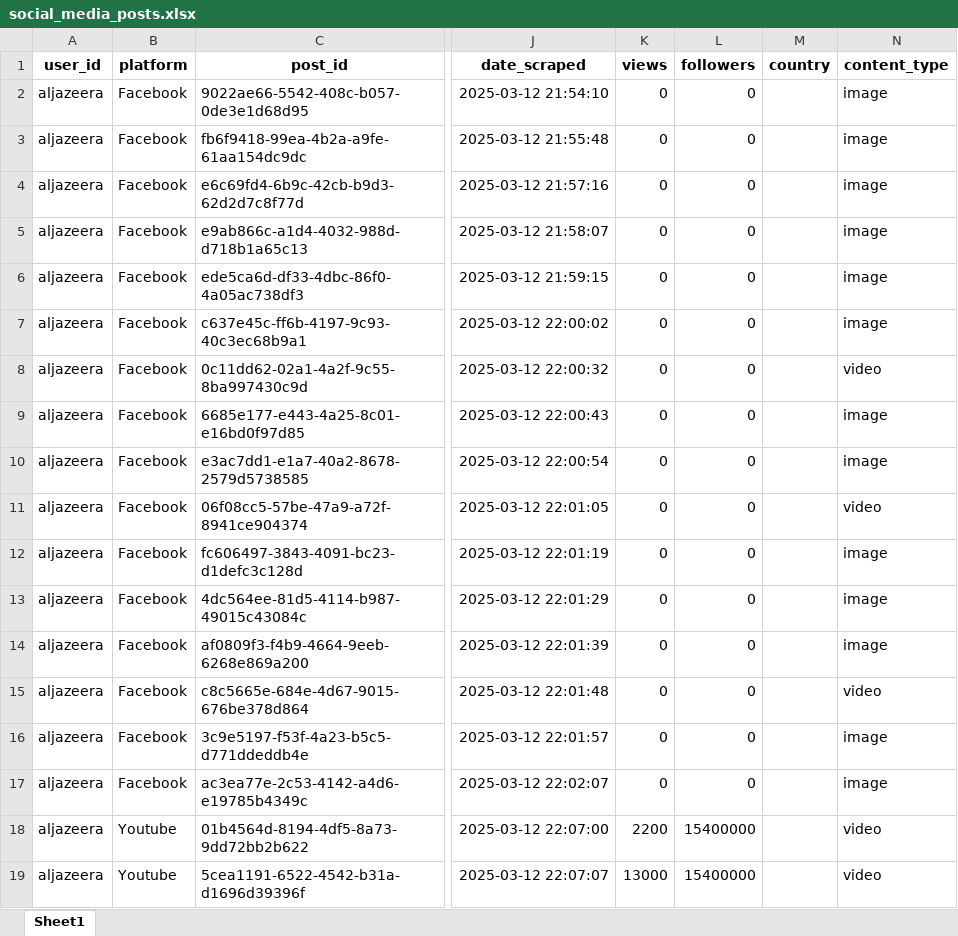
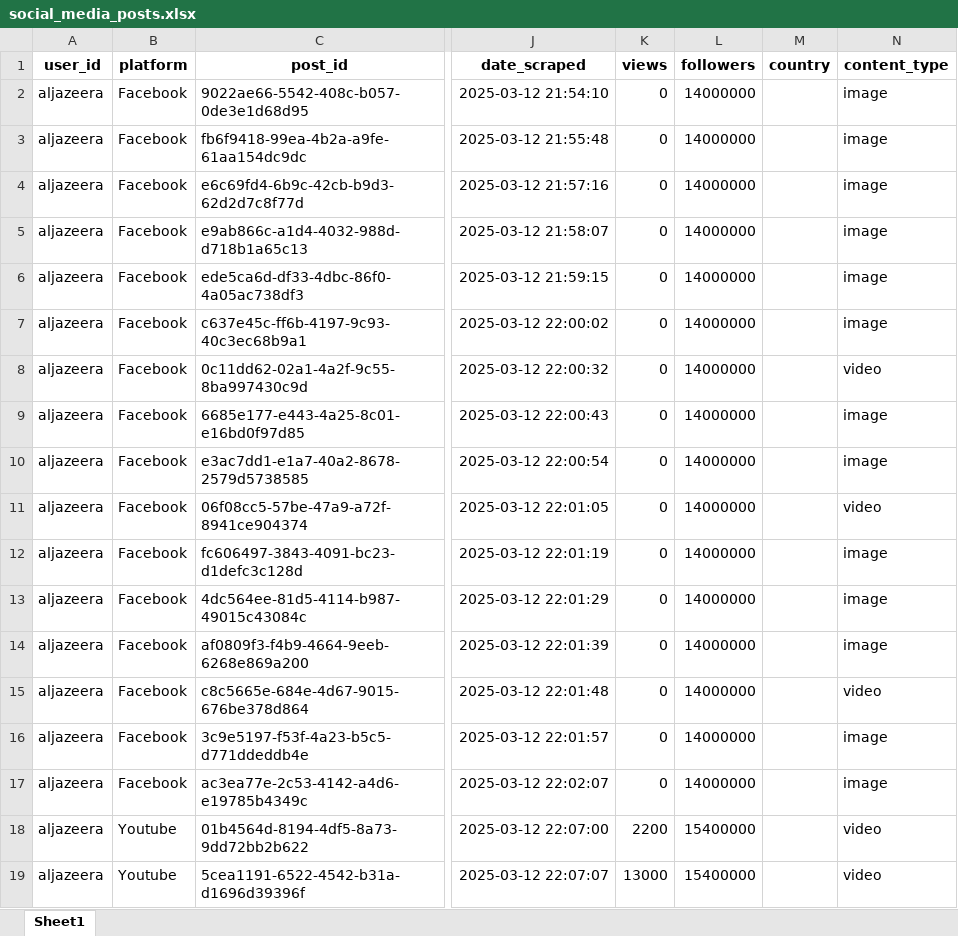
Before and after one commit to ayahajj/Social-Media-Analytics-Dashboard, an Excel workbook: social_media_scraper/Final_Output/social_media_posts.xlsx, sheet Sheet1, drawn as a sheet; only a part is shown, gaps mark what is left out; values as stored, in another font and other column widths than the file's, no borders; the diff names each change by its address in the sheet, - before the commit and + after, or states it on an @@ line.

Commit message:
Scrape, preprocess for Aljazeeraenglsih

```diff
--- a/social_media_scraper/Final_Output/social_media_posts.xlsx (sheet Sheet1)
+++ b/social_media_scraper/Final_Output/social_media_posts.xlsx (sheet Sheet1)
-L2:L17 (followers): 0
+L2:L17 (followers): 14000000
```
